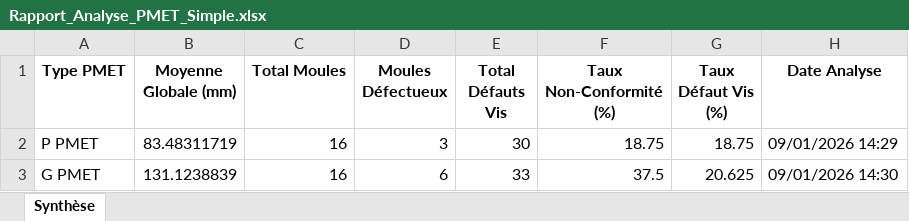
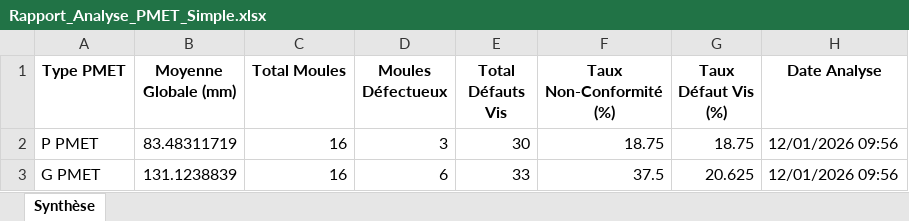
Before and after one commit to sjaubert/Cours-IA, an Excel workbook: Koudaya/Rapport_Analyse_PMET_Simple.xlsx, sheet Synthèse, drawn as a sheet; values as stored, in another font and other column widths than the file's, no borders; the diff names each change by its address in the sheet, - before the commit and + after, or states it on an @@ line.

Commit message:
feat: Implement initial PMET analysis reporting with HTML summary, data, and Excel report files.

```diff
--- a/Koudaya/Rapport_Analyse_PMET_Simple.xlsx (sheet Synthèse)
+++ b/Koudaya/Rapport_Analyse_PMET_Simple.xlsx (sheet Synthèse)
-H2 (Date Analyse): 09/01/2026 14:29
+H2 (Date Analyse): 12/01/2026 09:56
-H3 (Date Analyse): 09/01/2026 14:30
+H3 (Date Analyse): 12/01/2026 09:56
```
Also changed, not shown: Koudaya/Rapport_Complet_PMET.xlsx, 3 other files.
